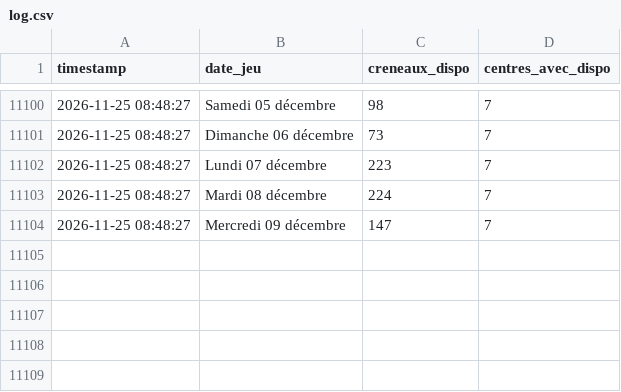
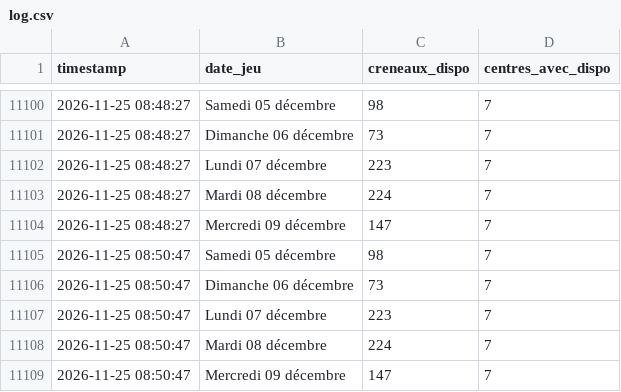
Before and after one commit to Tattsuwo/paris-tennis-watch, a CSV file: docs/data/log.csv, drawn as a sheet; only a part is shown, gaps mark what is left out.

Commit message:
data 2026-11-25_08:51

```diff
--- a/docs/data/log.csv
+++ b/docs/data/log.csv
@@ -11104 +11104,6 @@ timestamp,date_jeu,creneaux_dispo,centres_avec_dispo
 2026-11-25 08:48:27,Mercredi 09 décembre,147,7
+2026-11-25 08:50:47,Samedi 05 décembre,98,7
+2026-11-25 08:50:47,Dimanche 06 décembre,73,7
+2026-11-25 08:50:47,Lundi 07 décembre,223,7
+2026-11-25 08:50:47,Mardi 08 décembre,224,7
+2026-11-25 08:50:47,Mercredi 09 décembre,147,7
```
Also changed, not shown: docs/data/requetes.csv, 1 other file.
